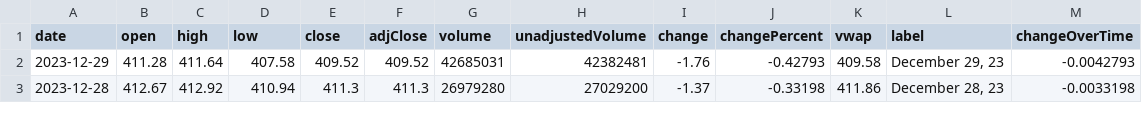
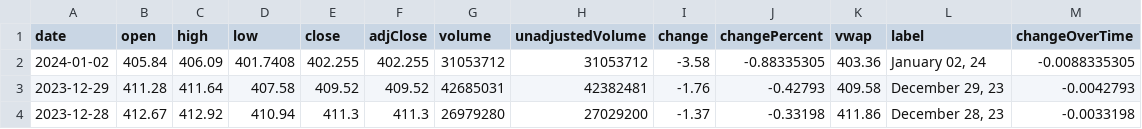
Before and after one commit to junyoung-sim/ddpg-quant, a CSV file: data/QQQ.csv, drawn as a sheet; only a part is shown; the diff names each change by its address in the sheet, - before the commit and + after, or states it on an @@ line.

```diff
--- a/data/QQQ.csv
+++ b/data/QQQ.csv
+row 2: 2024-01-02 | 405.84 | 406.09 | 401.7408 | 402.255 | 402.255 | 31053712 | 31053712 | -3.58 | -0.88335305 | 403.36 | January 02, 24 | -0.0088335305
```
Also changed, not shown: data/DIA.csv, data/EUR=X.csv, 14 other files.
